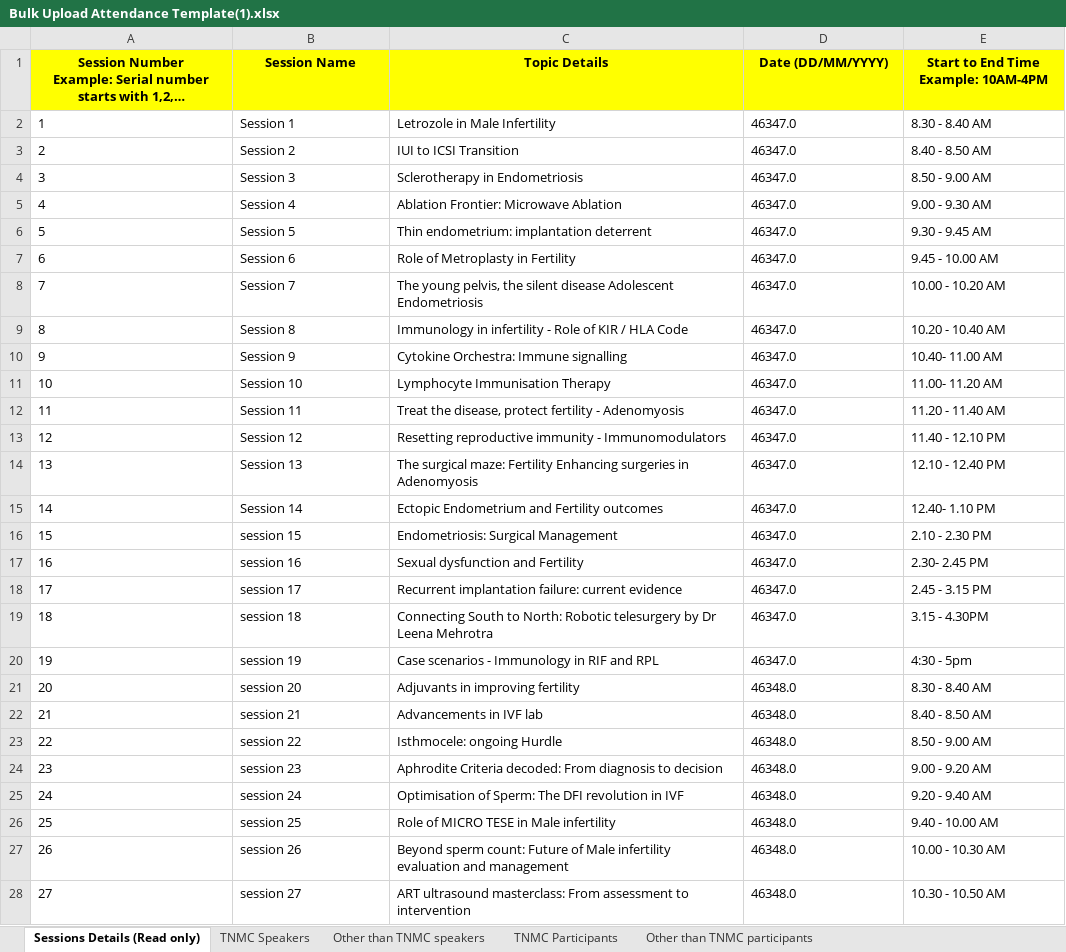
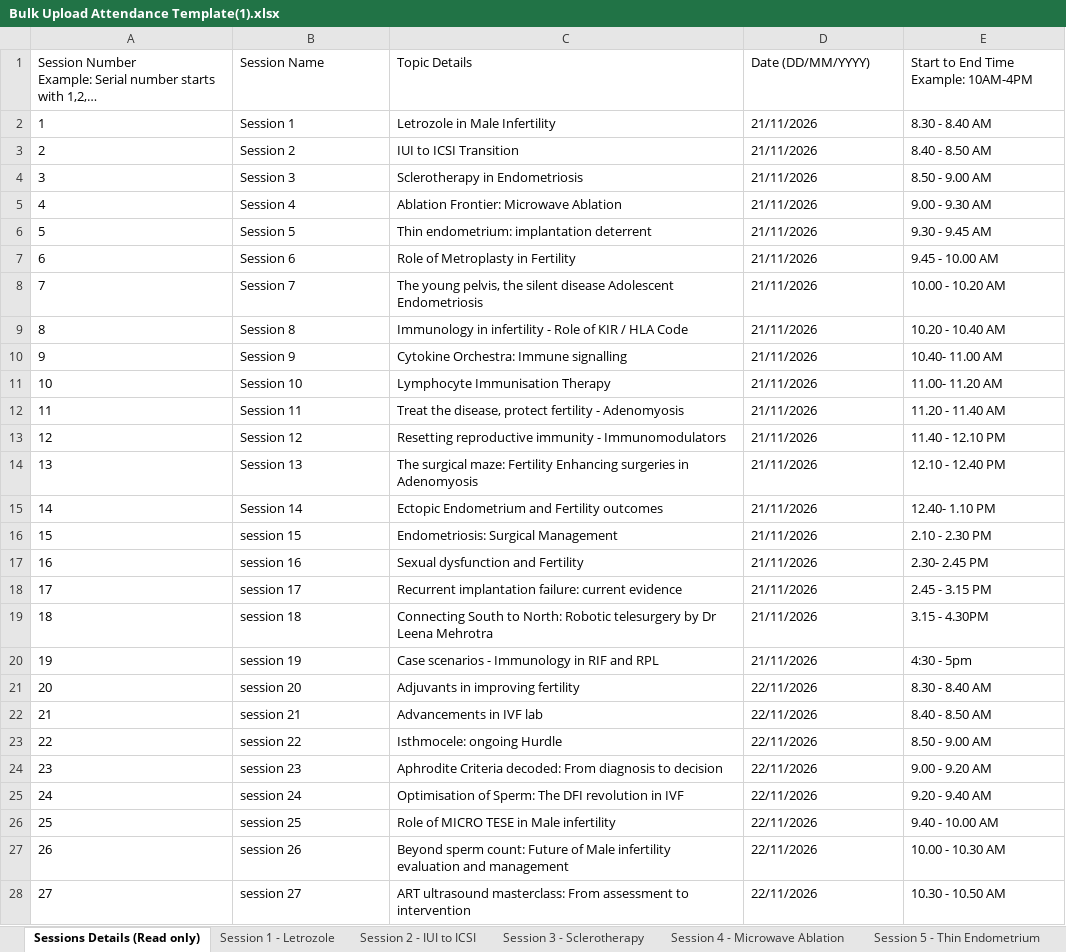
Before and after one commit to karthi4632a1810/prasathhospital, an Excel workbook: Bulk Upload Attendance Template(1).xlsx, sheet Sessions Details (Read only), drawn as a sheet; only a part is shown; values as stored, in another font and other column widths than the file's, no borders; the diff covers the shown part only; the diff names each change by its address in the sheet, - before the commit and + after, or states it on an @@ line.

```diff
--- a/Bulk Upload Attendance Template(1).xlsx (sheet Sessions Details (Read only))
+++ b/Bulk Upload Attendance Template(1).xlsx (sheet Sessions Details (Read only))
-sheet tab: Other than TNMC speakers
+sheet tab: Session 2 - IUI to ICSI
+sheet tab: Session 1 - Letrozole
+sheet tab: Session 3 - Sclerotherapy
+sheet tab: Session 4 - Microwave Ablation
+sheet tab: Session 5 - Thin Endometrium
@@ A1:E1 fill: #FFFF00 → none, bold: on → off, alignment: center → left @@
-D2:D20 (Date (DD/MM/YYYY)): 46347.0
+D2:D20 (Date (DD/MM/YYYY)): 21/11/2026
-D21:D28 (Date (DD/MM/YYYY)): 46348.0
+D21:D28 (Date (DD/MM/YYYY)): 22/11/2026
```
Also changed, not shown: 13 edited cells elsewhere in this sheet, sheet TNMC Participants, sheet Session 2 - IUI to ICSI, sheet Other than TNMC participants, sheet TNMC Speakers, other sheet tabs, Faculty list for ID.xlsx, 11 other files.
